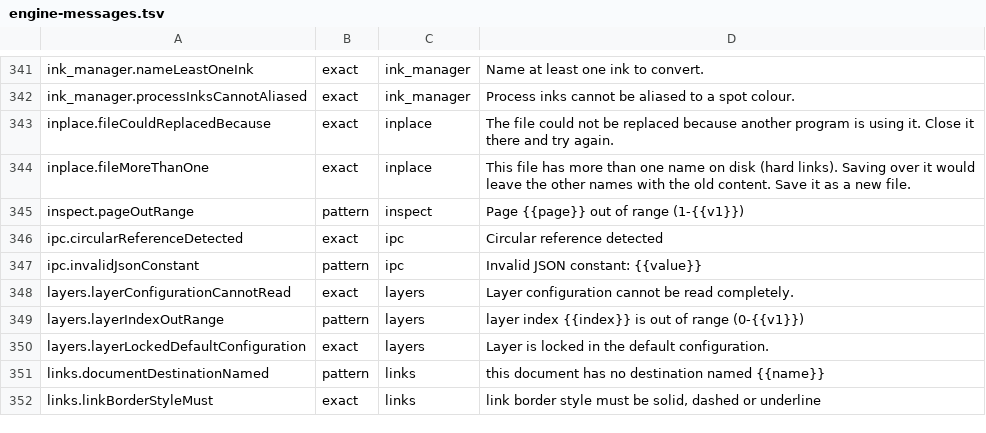
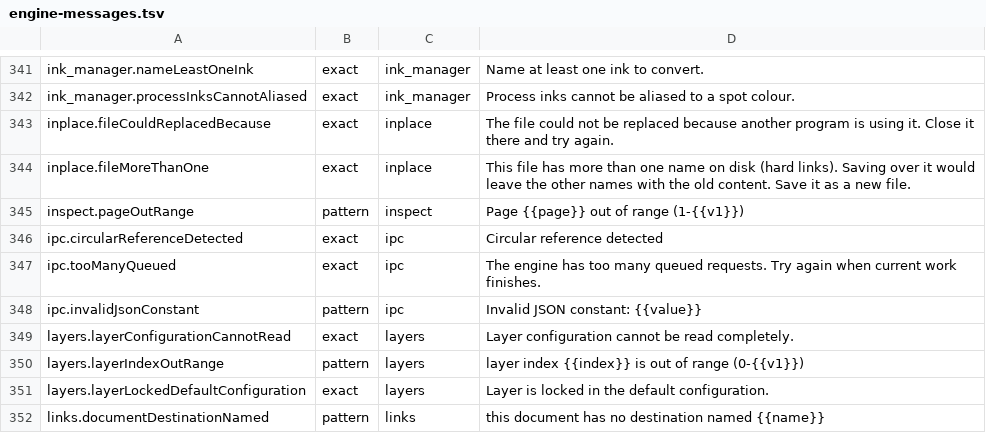
Before and after one commit to jasonulbright/Spectra-PDF, a TSV file: src/renderer/locales/engine-messages.tsv, drawn as a sheet; only a part is shown, gaps mark what is left out; the shorter side is filled out with more unchanged rows; the diff names each change by its address in the sheet, - before the commit and + after, or states it on an @@ line.

```diff
--- a/src/renderer/locales/engine-messages.tsv
+++ b/src/renderer/locales/engine-messages.tsv
+row 347: ipc.tooManyQueued | exact | ipc | The engine has too many queued requests. Try again when current work finishes.
```
Also changed, not shown: src/engine/PAYLOAD-MANIFEST.tsv, 49 other files.
